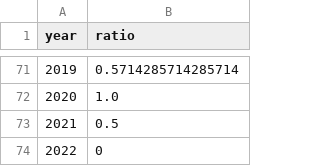
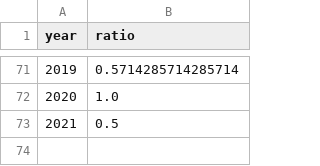
Before and after one commit to pfistdo/DRIHOMAD, a CSV file: static/resources/allSeasons.csv, drawn as a sheet; only a part is shown, gaps mark what is left out; the diff names each change by its address in the sheet, - before the commit and + after, or states it on an @@ line.

Commit message:
exclude season 2022

```diff
--- a/static/resources/allSeasons.csv
+++ b/static/resources/allSeasons.csv
-row 74: 2022 | 0
```
Also changed, not shown: 1 other file.
